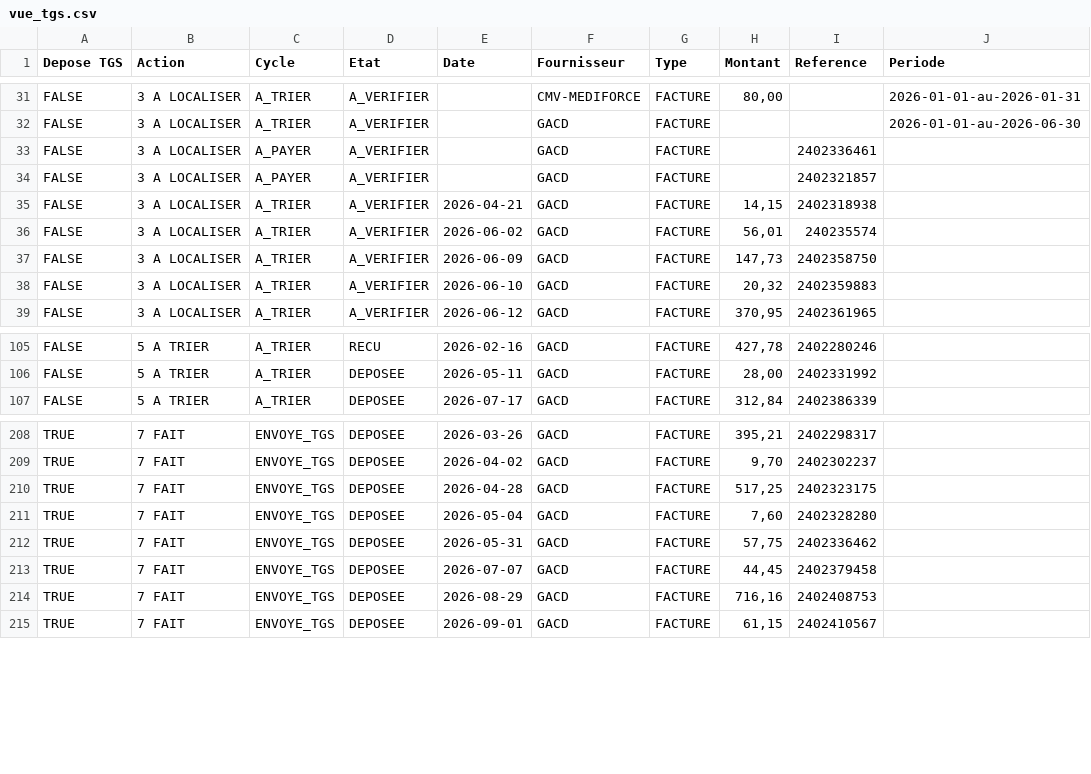
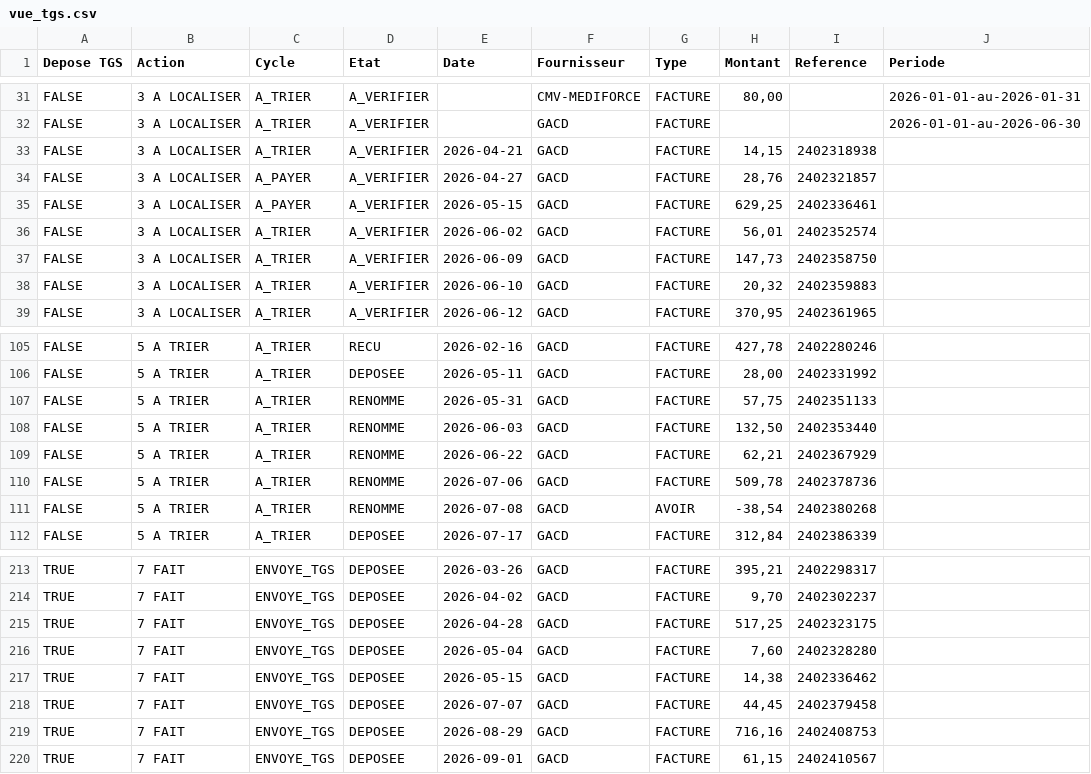
Before and after one commit to FakhreddinbeAI/4juillet-2026, a CSV file: vue_tgs.csv, drawn as a sheet; only a part is shown, gaps mark what is left out.

```diff
--- a/vue_tgs.csv
+++ b/vue_tgs.csv
@@ -32,6 +32,6 @@ FALSE,3 A LOCALISER,A_TRIER,A_VERIFIER,,CMV-MEDIFORCE,FACTURE,"80,00",,2026-01-0
 FALSE,3 A LOCALISER,A_TRIER,A_VERIFIER,,GACD,FACTURE,,,2026-01-01-au-2026-06-30
-FALSE,3 A LOCALISER,A_PAYER,A_VERIFIER,,GACD,FACTURE,,2402336461,
-FALSE,3 A LOCALISER,A_PAYER,A_VERIFIER,,GACD,FACTURE,,2402321857,
 FALSE,3 A LOCALISER,A_TRIER,A_VERIFIER,2026-04-21,GACD,FACTURE,"14,15",2402318938,
-FALSE,3 A LOCALISER,A_TRIER,A_VERIFIER,2026-06-02,GACD,FACTURE,"56,01",240235574,
+FALSE,3 A LOCALISER,A_PAYER,A_VERIFIER,2026-04-27,GACD,FACTURE,"28,76",2402321857,
+FALSE,3 A LOCALISER,A_PAYER,A_VERIFIER,2026-05-15,GACD,FACTURE,"629,25",2402336461,
+FALSE,3 A LOCALISER,A_TRIER,A_VERIFIER,2026-06-02,GACD,FACTURE,"56,01",2402352574,
 FALSE,3 A LOCALISER,A_TRIER,A_VERIFIER,2026-06-09,GACD,FACTURE,"147,73",2402358750,
@@ -106,2 +106,7 @@ FALSE,5 A TRIER,A_TRIER,RECU,2026-02-16,GACD,FACTURE,"427,78",2402280246,
 FALSE,5 A TRIER,A_TRIER,DEPOSEE,2026-05-11,GACD,FACTURE,"28,00",2402331992,
+FALSE,5 A TRIER,A_TRIER,RENOMME,2026-05-31,GACD,FACTURE,"57,75",2402351133,
+FALSE,5 A TRIER,A_TRIER,RENOMME,2026-06-03,GACD,FACTURE,"132,50",2402353440,
+FALSE,5 A TRIER,A_TRIER,RENOMME,2026-06-22,GACD,FACTURE,"62,21",2402367929,
+FALSE,5 A TRIER,A_TRIER,RENOMME,2026-07-06,GACD,FACTURE,"509,78",2402378736,
+FALSE,5 A TRIER,A_TRIER,RENOMME,2026-07-08,GACD,AVOIR,"-38,54",2402380268,
 FALSE,5 A TRIER,A_TRIER,DEPOSEE,2026-07-17,GACD,FACTURE,"312,84",2402386339,
@@ -211,3 +216,3 @@ TRUE,7 FAIT,ENVOYE_TGS,DEPOSEE,2026-04-28,GACD,FACTURE,"517,25",2402323175,
 TRUE,7 FAIT,ENVOYE_TGS,DEPOSEE,2026-05-04,GACD,FACTURE,"7,60",2402328280,
-TRUE,7 FAIT,ENVOYE_TGS,DEPOSEE,2026-05-31,GACD,FACTURE,"57,75",2402336462,
+TRUE,7 FAIT,ENVOYE_TGS,DEPOSEE,2026-05-15,GACD,FACTURE,"14,38",2402336462,
 TRUE,7 FAIT,ENVOYE_TGS,DEPOSEE,2026-07-07,GACD,FACTURE,"44,45",2402379458,
```
Also changed, not shown: registre_2026.csv, 1 other file.
